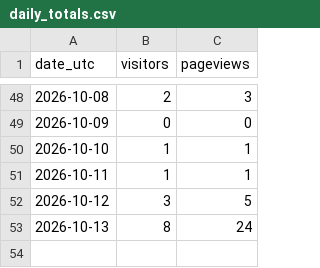
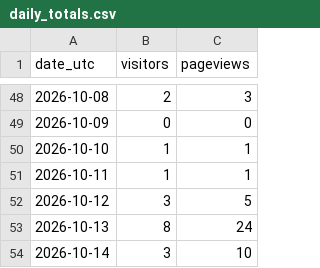
Before and after one commit to noobiedeviedoo/web-metrics-vercel, a CSV file: daily_totals.csv, drawn as a sheet; only a part is shown, gaps mark what is left out.

```diff
--- a/daily_totals.csv
+++ b/daily_totals.csv
@@ -53 +53,2 @@ date_utc,visitors,pageviews
 2026-10-13,8,24
+2026-10-14,3,10
```
Also changed, not shown: daily_breakdown.csv.
